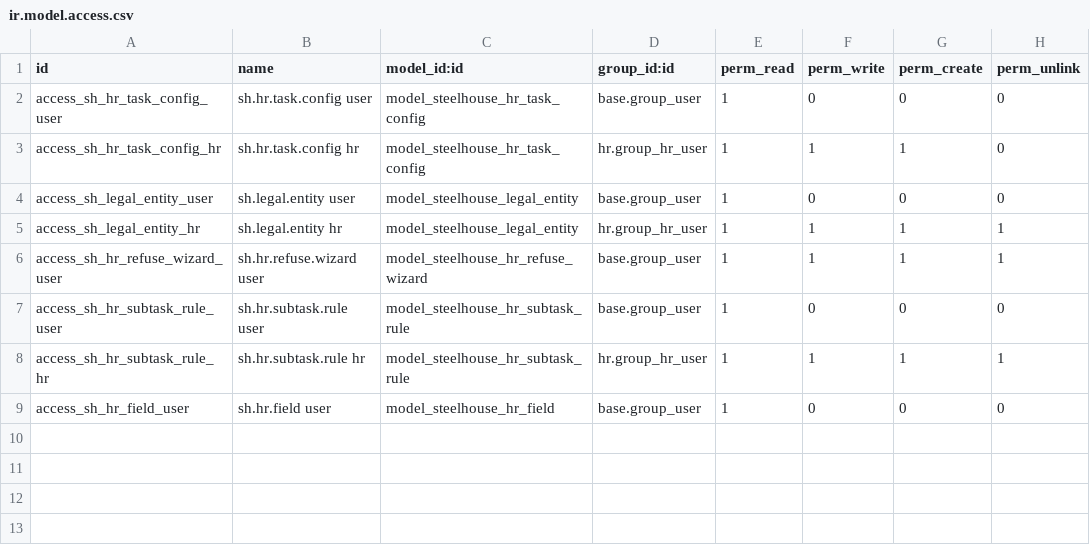
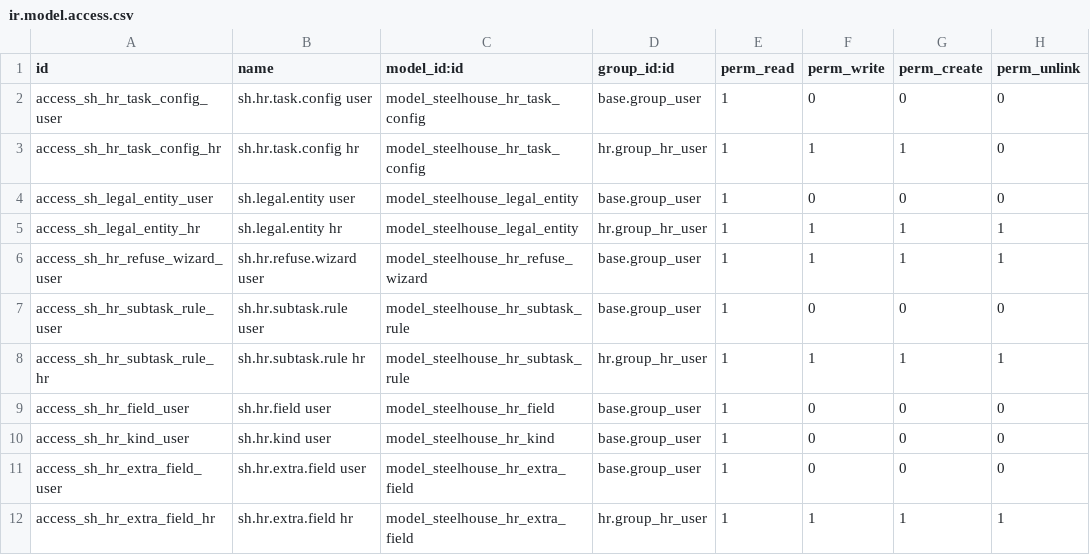
Before and after one commit to ejanezashvili/foladis_sakhli, a CSV file: addons/steelhouse_hr_tasks/security/ir.model.access.csv, drawn as a sheet.

```diff
--- a/addons/steelhouse_hr_tasks/security/ir.model.access.csv
+++ b/addons/steelhouse_hr_tasks/security/ir.model.access.csv
@@ -9 +9,4 @@ access_sh_hr_subtask_rule_hr,sh.hr.subtask.rule hr,model_steelhouse_hr_subtask_r
 access_sh_hr_field_user,sh.hr.field user,model_steelhouse_hr_field,base.group_user,1,0,0,0
+access_sh_hr_kind_user,sh.hr.kind user,model_steelhouse_hr_kind,base.group_user,1,0,0,0
+access_sh_hr_extra_field_user,sh.hr.extra.field user,model_steelhouse_hr_extra_field,base.group_user,1,0,0,0
+access_sh_hr_extra_field_hr,sh.hr.extra.field hr,model_steelhouse_hr_extra_field,hr.group_hr_user,1,1,1,1
```
Also changed, not shown: 7 other files.
